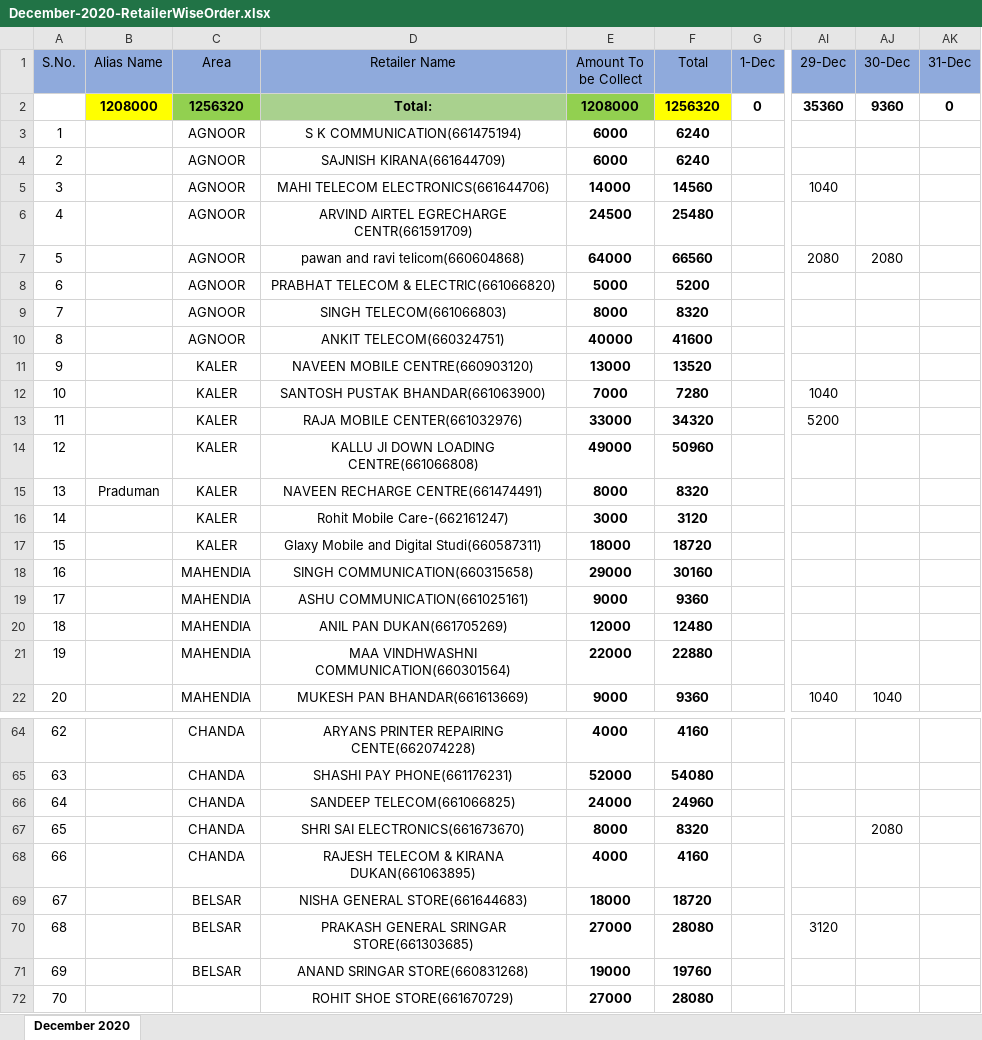
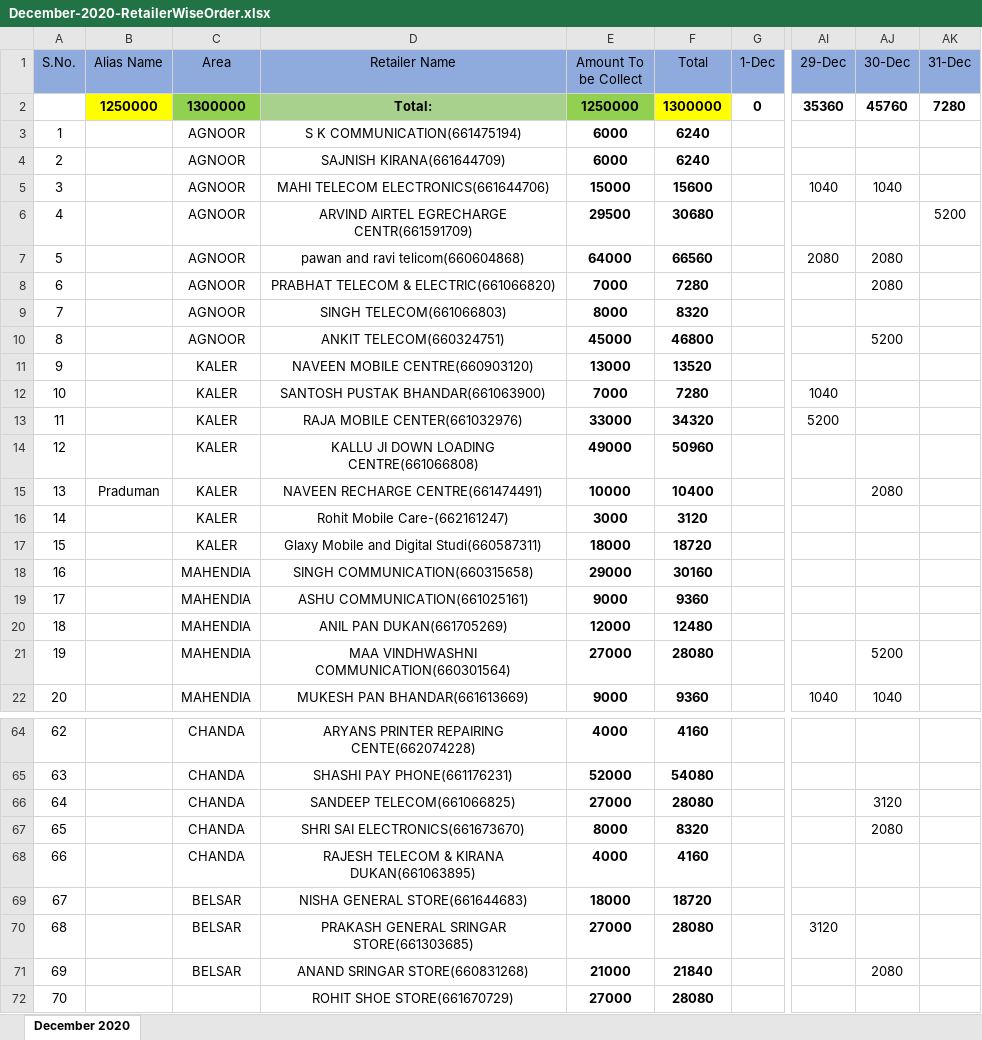
Before and after one commit to PalakEnterprises/DailyReport, an Excel workbook: Daily Orders/December-2020-RetailerWiseOrder.xlsx, sheet December 2020, drawn as a sheet; only a part is shown, gaps mark what is left out; values as stored, in another font and other column widths than the file's, no borders; the diff covers the shown part only; the diff names each change by its address in the sheet, - before the commit and + after, or states it on an @@ line.

```diff
--- a/Daily Orders/December-2020-RetailerWiseOrder.xlsx (sheet December 2020)
+++ b/Daily Orders/December-2020-RetailerWiseOrder.xlsx (sheet December 2020)
-B2 (Alias Name): 1208000
+B2 (Alias Name): 1250000
-C2 (Area): 1256320
+C2 (Area): 1300000
-E2 (Amount To be Collect): 1208000
+E2 (Amount To be Collect): 1250000
-F2 (Total): 1256320
+F2 (Total): 1300000
-AJ2 (30-Dec): 9360
+AJ2 (30-Dec): 45760
-AK2 (31-Dec): 0
+AK2 (31-Dec): 7280
-E5 (Amount To be Collect): 14000
+E5 (Amount To be Collect): 15000
-F5 (Total): 14560
+F5 (Total): 15600
-AJ5 (30-Dec): (empty)
+AJ5 (30-Dec): 1040
-E6 (Amount To be Collect): 24500
+E6 (Amount To be Collect): 29500
-F6 (Total): 25480
+F6 (Total): 30680
-AK6 (31-Dec): (empty)
+AK6 (31-Dec): 5200
-E8 (Amount To be Collect): 5000
+E8 (Amount To be Collect): 7000
-F8 (Total): 5200
+F8 (Total): 7280
-AJ8 (30-Dec): (empty)
+AJ8 (30-Dec): 2080
-E10 (Amount To be Collect): 40000
+E10 (Amount To be Collect): 45000
-F10 (Total): 41600
+F10 (Total): 46800
-AJ10 (30-Dec): (empty)
+AJ10 (30-Dec): 5200
-E15 (Amount To be Collect): 8000
+E15 (Amount To be Collect): 10000
-F15 (Total): 8320
+F15 (Total): 10400
-AJ15 (30-Dec): (empty)
+AJ15 (30-Dec): 2080
-E21 (Amount To be Collect): 22000
+E21 (Amount To be Collect): 27000
-F21 (Total): 22880
+F21 (Total): 28080
-AJ21 (30-Dec): (empty)
+AJ21 (30-Dec): 5200
-E66 (Amount To be Collect): 24000
+E66 (Amount To be Collect): 27000
-F66 (Total): 24960
+F66 (Total): 28080
-AJ66 (30-Dec): (empty)
+AJ66 (30-Dec): 3120
-E71 (Amount To be Collect): 19000
+E71 (Amount To be Collect): 21000
-F71 (Total): 19760
+F71 (Total): 21840
-AJ71 (30-Dec): (empty)
+AJ71 (30-Dec): 2080
```
Also changed, not shown: 18 edited cells elsewhere in this sheet, Daily Collection/December-2020-Collection.xlsx, Daily Orders/December-2020-Orders.xlsx.
